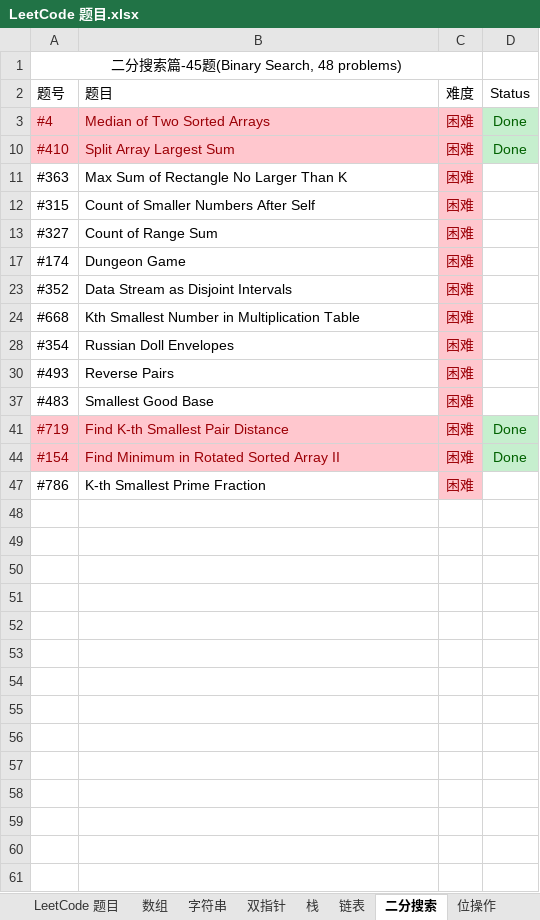
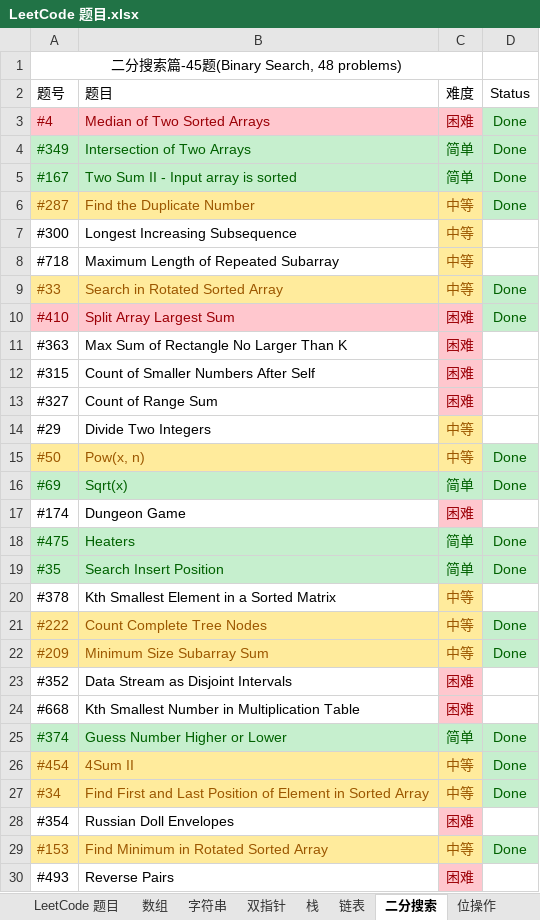
Before and after one commit to unwindfly/LeetCode, an Excel workbook: LeetCode 题目.xlsx, sheet 二分搜索, drawn as a sheet; only a part is shown; the shorter side is filled out with more unchanged rows; values as stored, in another font and other column widths than the file's, no borders; charts and pictures not drawn; the diff covers the shown part only; the diff names each change by its address in the sheet, - before the commit and + after, or states it on an @@ line.

```diff
--- a/LeetCode 题目.xlsx (sheet 二分搜索)
+++ b/LeetCode 题目.xlsx (sheet 二分搜索)
@@ row 4 unhidden: #349 | Intersection of Two Arrays | 简单 | Done @@
@@ row 5 unhidden: #167 | Two Sum II - Input array is sorted | 简单 | Done @@
@@ row 6 unhidden: #287 | Find the Duplicate Number | 中等 | Done @@
@@ row 7 unhidden: #300 | Longest Increasing Subsequence | 中等 @@
@@ row 8 unhidden: #718 | Maximum Length of Repeated Subarray | 中等 @@
@@ row 9 unhidden: #33 | Search in Rotated Sorted Array | 中等 | Done @@
@@ row 14 unhidden: #29 | Divide Two Integers | 中等 @@
@@ row 15 unhidden: #50 | Pow(x, n) | 中等 | Done @@
@@ row 16 unhidden: #69 | Sqrt(x) | 简单 | Done @@
@@ row 18 unhidden: #475 | Heaters | 简单 | Done @@
@@ row 19 unhidden: #35 | Search Insert Position | 简单 | Done @@
@@ row 20 unhidden: #378 | Kth Smallest Element in a Sorted Matrix | 中等 @@
@@ row 21 unhidden: #222 | Count Complete Tree Nodes | 中等 | Done @@
@@ row 22 unhidden: #209 | Minimum Size Subarray Sum | 中等 | Done @@
@@ row 25 unhidden: #374 | Guess Number Higher or Lower | 简单 | Done @@
@@ row 26 unhidden: #454 | 4Sum II | 中等 | Done @@
@@ row 27 unhidden: #34 | Find First and Last Position of Element in Sorted Array | 中等 | Done @@
@@ row 29 unhidden: #153 | Find Minimum in Rotated Sorted Array | 中等 | Done @@
```
Also changed, not shown: 13 hidden or unhidden rows elsewhere in this sheet, sheet 哈希表, sheet 字符串, sheet 动态规划, sheet 栈, sheet 链表, sheet 堆, 4 more sheets, charts or pictures, 3 other files.
